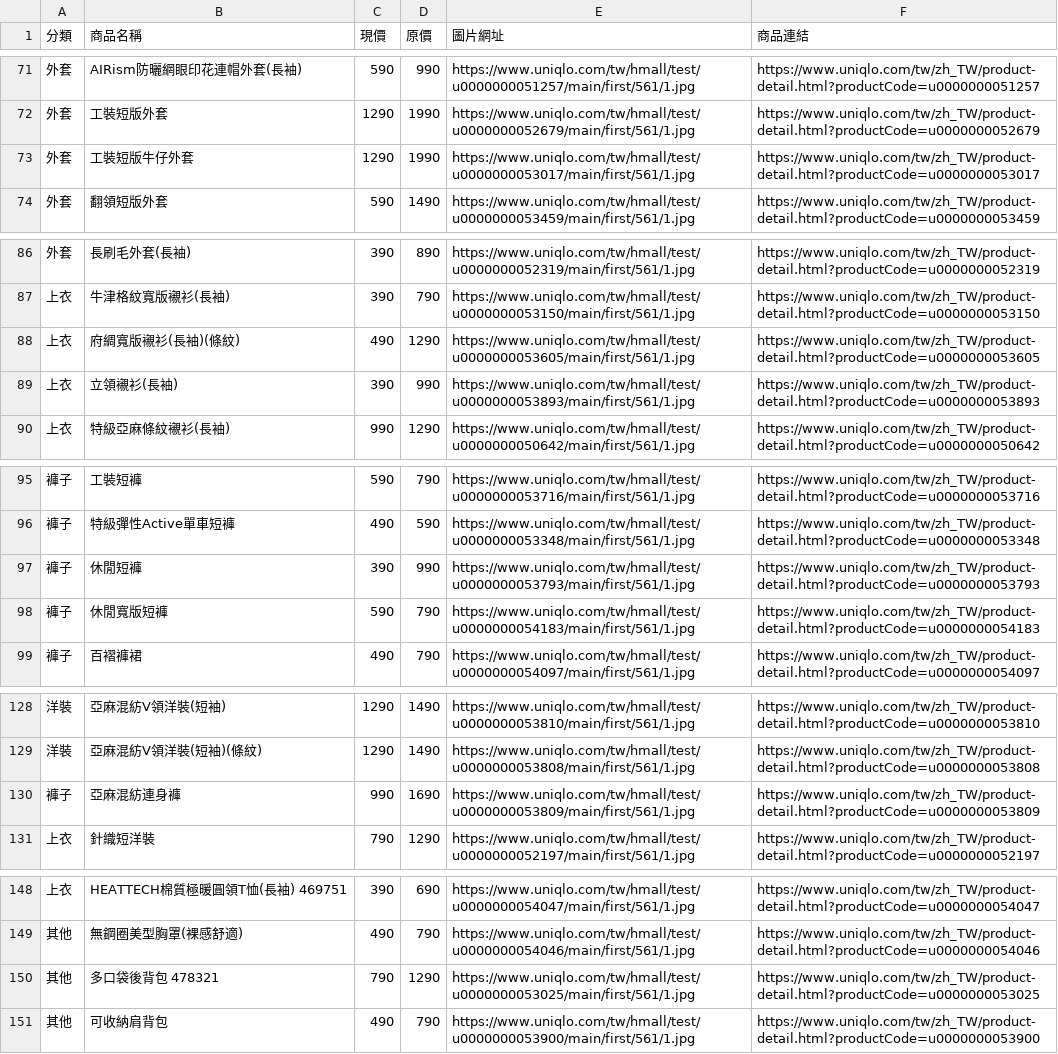
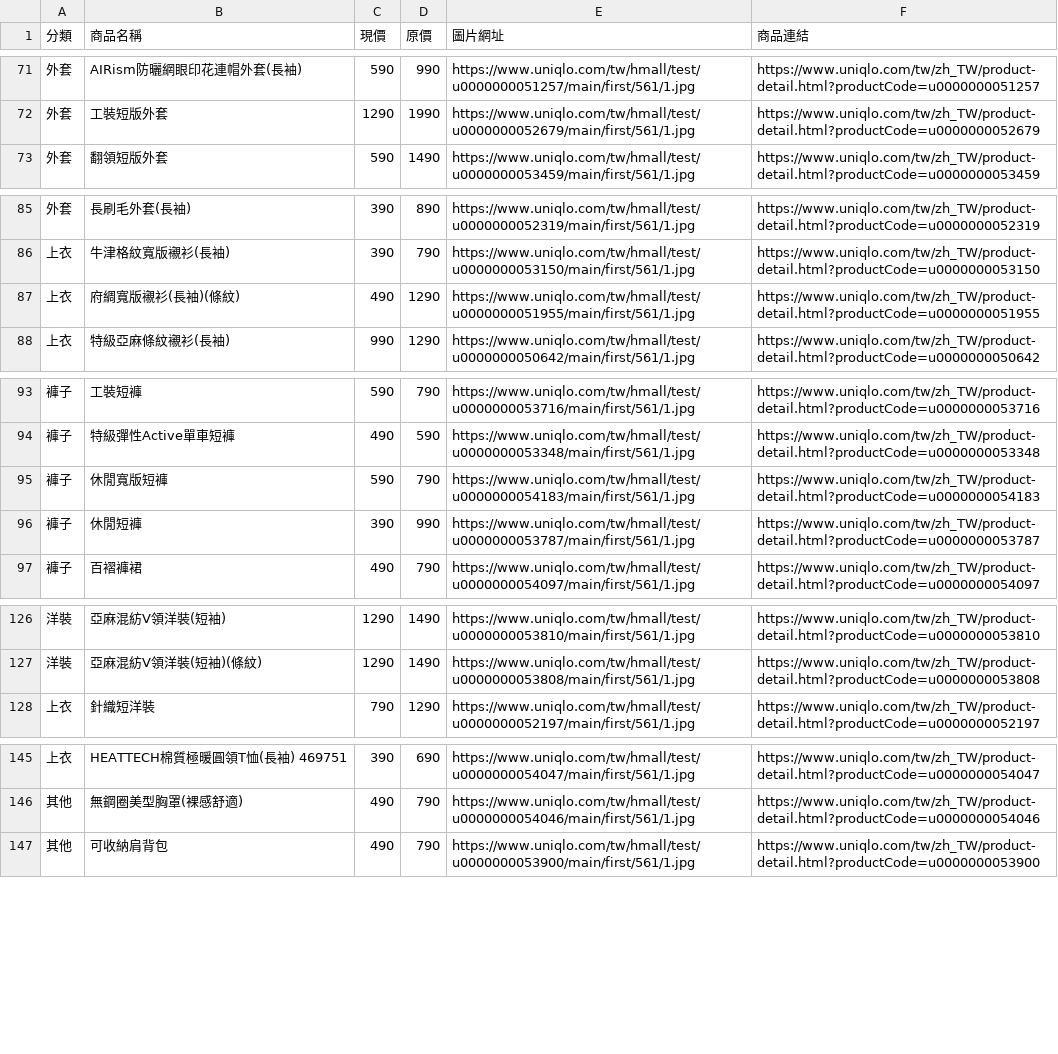
Before and after one commit to mooder16/on-sell-tracker, a CSV file: daily_deals.csv, drawn as a sheet; only a part is shown, gaps mark what is left out.

```diff
--- a/daily_deals.csv
+++ b/daily_deals.csv
@@ -72,3 +72,2 @@
 外套,工裝短版外套,1290,1990,https://www.uniqlo.com/tw/hmall/test/u0000000052679/main/first/561/1.jpg,https://www.uniqlo.com/tw/zh_TW/product-detail.html?productCode=u0000000052679
-外套,工裝短版牛仔外套,1290,1990,https://www.uniqlo.com/tw/hmall/test/u0000000053017/main/first/561/1.jpg,https://www.uniqlo.com/tw/zh_TW/product-detail.html?productCode=u0000000053017
 外套,翻領短版外套,590,1490,https://www.uniqlo.com/tw/hmall/test/u0000000053459/main/first/561/1.jpg,https://www.uniqlo.com/tw/zh_TW/product-detail.html?productCode=u0000000053459
@@ -87,4 +86,3 @@
 上衣,牛津格紋寬版襯衫(長袖),390,790,https://www.uniqlo.com/tw/hmall/test/u0000000053150/main/first/561/1.jpg,https://www.uniqlo.com/tw/zh_TW/product-detail.html?productCode=u0000000053150
-上衣,府綢寬版襯衫(長袖)(條紋),490,1290,https://www.uniqlo.com/tw/hmall/test/u0000000053605/main/first/561/1.jpg,https://www.uniqlo.com/tw/zh_TW/product-detail.html?productCode=u0000000053605
-上衣,立領襯衫(長袖),390,990,https://www.uniqlo.com/tw/hmall/test/u0000000053893/main/first/561/1.jpg,https://www.uniqlo.com/tw/zh_TW/product-detail.html?productCode=u0000000053893
+上衣,府綢寬版襯衫(長袖)(條紋),490,1290,https://www.uniqlo.com/tw/hmall/test/u0000000051955/main/first/561/1.jpg,https://www.uniqlo.com/tw/zh_TW/product-detail.html?productCode=u0000000051955
 上衣,特級亞麻條紋襯衫(長袖),990,1290,https://www.uniqlo.com/tw/hmall/test/u0000000050642/main/first/561/1.jpg,https://www.uniqlo.com/tw/zh_TW/product-detail.html?productCode=u0000000050642
@@ -96,4 +94,4 @@
 褲子,特級彈性Active單車短褲,490,590,https://www.uniqlo.com/tw/hmall/test/u0000000053348/main/first/561/1.jpg,https://www.uniqlo.com/tw/zh_TW/product-detail.html?productCode=u0000000053348
-褲子,休閒短褲,390,990,https://www.uniqlo.com/tw/hmall/test/u0000000053793/main/first/561/1.jpg,https://www.uniqlo.com/tw/zh_TW/product-detail.html?productCode=u0000000053793
 褲子,休閒寬版短褲,590,790,https://www.uniqlo.com/tw/hmall/test/u0000000054183/main/first/561/1.jpg,https://www.uniqlo.com/tw/zh_TW/product-detail.html?productCode=u0000000054183
+褲子,休閒短褲,390,990,https://www.uniqlo.com/tw/hmall/test/u0000000053787/main/first/561/1.jpg,https://www.uniqlo.com/tw/zh_TW/product-detail.html?productCode=u0000000053787
 褲子,百褶褲裙,490,790,https://www.uniqlo.com/tw/hmall/test/u0000000054097/main/first/561/1.jpg,https://www.uniqlo.com/tw/zh_TW/product-detail.html?productCode=u0000000054097
@@ -129,3 +127,2 @@
 洋裝,亞麻混紡V領洋裝(短袖)(條紋),1290,1490,https://www.uniqlo.com/tw/hmall/test/u0000000053808/main/first/561/1.jpg,https://www.uniqlo.com/tw/zh_TW/product-detail.html?productCode=u0000000053808
-褲子,亞麻混紡連身褲,990,1690,https://www.uniqlo.com/tw/hmall/test/u0000000053809/main/first/561/1.jpg,https://www.uniqlo.com/tw/zh_TW/product-detail.html?productCode=u0000000053809
 上衣,針織短洋裝,790,1290,https://www.uniqlo.com/tw/hmall/test/u0000000052197/main/first/561/1.jpg,https://www.uniqlo.com/tw/zh_TW/product-detail.html?productCode=u0000000052197
@@ -149,3 +146,2 @@
 其他,無鋼圈美型胸罩(裸感舒適),490,790,https://www.uniqlo.com/tw/hmall/test/u0000000054046/main/first/561/1.jpg,https://www.uniqlo.com/tw/zh_TW/product-detail.html?productCode=u0000000054046
-其他,多口袋後背包 478321,790,1290,https://www.uniqlo.com/tw/hmall/test/u0000000053025/main/first/561/1.jpg,https://www.uniqlo.com/tw/zh_TW/product-detail.html?productCode=u0000000053025
 其他,可收納肩背包,490,790,https://www.uniqlo.com/tw/hmall/test/u0000000053900/main/first/561/1.jpg,https://www.uniqlo.com/tw/zh_TW/product-detail.html?productCode=u0000000053900
```
Also changed, not shown: 5 other files.
